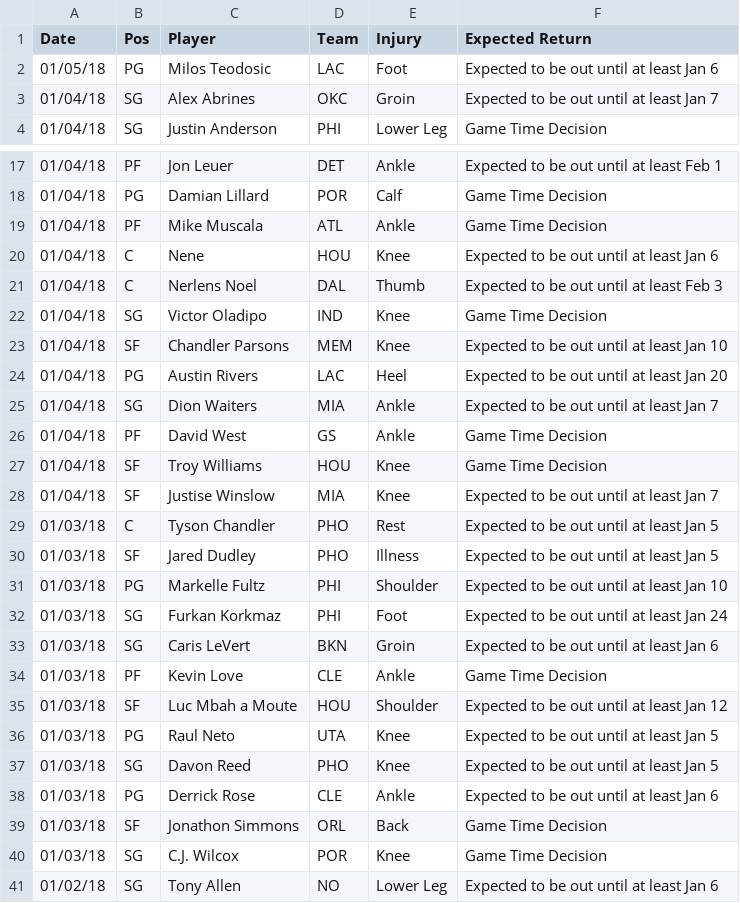
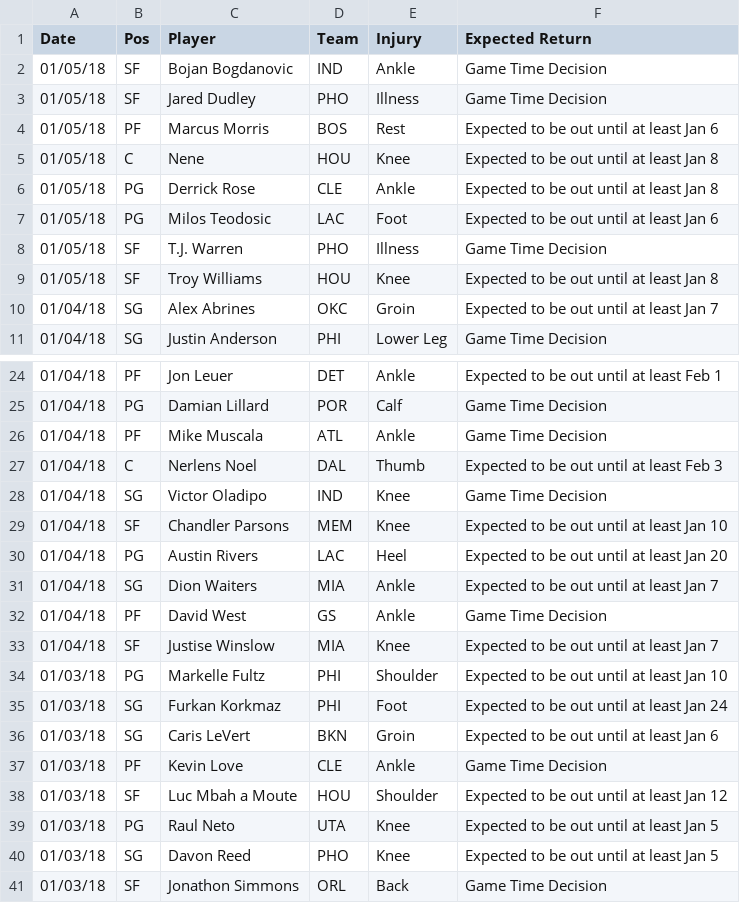
Before and after one commit to RyanOhara/SAM, a CSV file: injury_updates.csv, drawn as a sheet; only a part is shown, gaps mark what is left out; the shorter side is filled out with more unchanged rows.

Commit message:
todays projections, team and player updates

```diff
--- a/injury_updates.csv
+++ b/injury_updates.csv
@@ -1,3 +1,10 @@
 Date,Pos,Player,Team,Injury,Expected Return
+01/05/18,SF,Bojan Bogdanovic,IND,Ankle,Game Time Decision
+01/05/18,SF,Jared Dudley,PHO,Illness,Game Time Decision
+01/05/18,PF,Marcus Morris,BOS,Rest,Expected to be out until at least Jan 6
+01/05/18,C,Nene,HOU,Knee,Expected to be out until at least Jan 8
+01/05/18,PG,Derrick Rose,CLE,Ankle,Expected to be out until at least Jan 8
 01/05/18,PG,Milos Teodosic,LAC,Foot,Expected to be out until at least Jan 6
+01/05/18,SF,T.J. Warren,PHO,Illness,Game Time Decision
+01/05/18,SF,Troy Williams,HOU,Knee,Expected to be out until at least Jan 8
 01/04/18,SG,Alex Abrines,OKC,Groin,Expected to be out until at least Jan 7
@@ -19,3 +26,2 @@ Date,Pos,Player,Team,Injury,Expected Return
 01/04/18,PF,Mike Muscala,ATL,Ankle,Game Time Decision
-01/04/18,C,Nene,HOU,Knee,Expected to be out until at least Jan 6
 01/04/18,C,Nerlens Noel,DAL,Thumb,Expected to be out until at least Feb 3
@@ -26,6 +32,3 @@ Date,Pos,Player,Team,Injury,Expected Return
 01/04/18,PF,David West,GS,Ankle,Game Time Decision
-01/04/18,SF,Troy Williams,HOU,Knee,Game Time Decision
 01/04/18,SF,Justise Winslow,MIA,Knee,Expected to be out until at least Jan 7
-01/03/18,C,Tyson Chandler,PHO,Rest,Expected to be out until at least Jan 5
-01/03/18,SF,Jared Dudley,PHO,Illness,Expected to be out until at least Jan 5
 01/03/18,PG,Markelle Fultz,PHI,Shoulder,Expected to be out until at least Jan 10
@@ -37,3 +40,2 @@ Date,Pos,Player,Team,Injury,Expected Return
 01/03/18,SG,Davon Reed,PHO,Knee,Expected to be out until at least Jan 5
-01/03/18,PG,Derrick Rose,CLE,Ankle,Expected to be out until at least Jan 6
 01/03/18,SF,Jonathon Simmons,ORL,Back,Game Time Decision
```
Also changed, not shown: player_updates.csv, todays_projections.csv.
